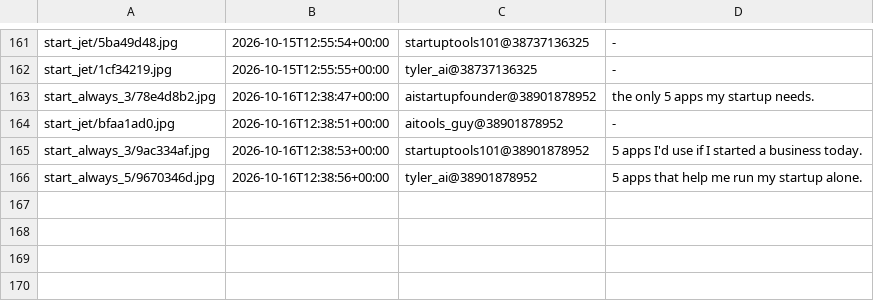
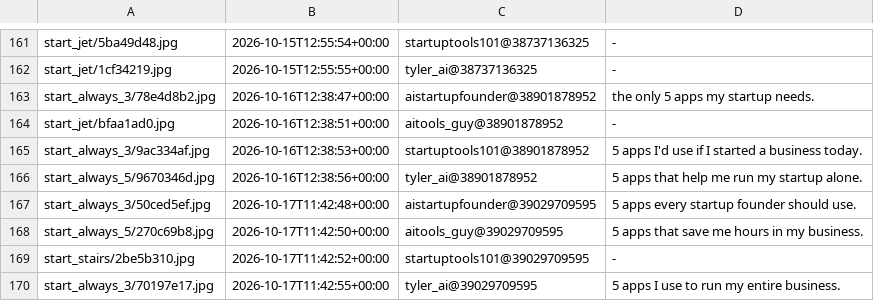
Before and after one commit to YvesMatteo/tiktok-slideshow, a TSV file: assets/title_bank/USED.tsv, drawn as a sheet; only a part is shown, gaps mark what is left out; the diff names each change by its address in the sheet, - before the commit and + after, or states it on an @@ line.

```diff
--- a/assets/title_bank/USED.tsv
+++ b/assets/title_bank/USED.tsv
+row 167: start_always_3/50ced5ef.jpg | 2026-10-17T11:42:48+00:00 | aistartupfounder@39029709595 | 5 apps every startup founder should use.
+row 168: start_always_5/270c69b8.jpg | 2026-10-17T11:42:50+00:00 | aitools_guy@39029709595 | 5 apps that save me hours in my business.
+row 169: start_stairs/2be5b310.jpg | 2026-10-17T11:42:52+00:00 | startuptools101@39029709595 | -
+row 170: start_always_3/70197e17.jpg | 2026-10-17T11:42:55+00:00 | tyler_ai@39029709595 | 5 apps I use to run my entire business.
```
